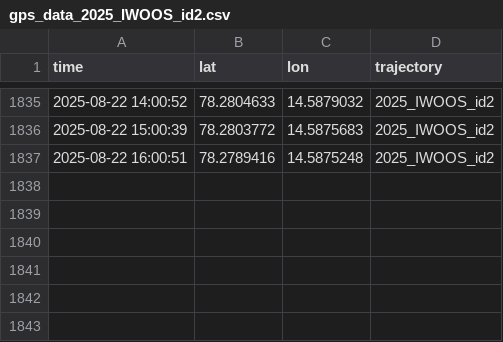
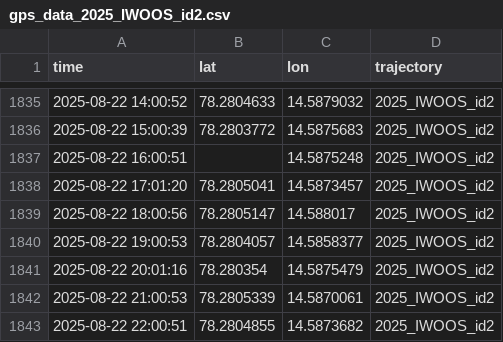
Before and after one commit to jerabaul29/2025_IWOOS_id2_data, a CSV file: gps_data_2025_IWOOS_id2.csv, drawn as a sheet; only a part is shown, gaps mark what is left out.

```diff
--- a/gps_data_2025_IWOOS_id2.csv
+++ b/gps_data_2025_IWOOS_id2.csv
@@ -1836,2 +1836,8 @@ time,lat,lon,trajectory
 2025-08-22 15:00:39,78.2803772,14.5875683,2025_IWOOS_id2
-2025-08-22 16:00:51,78.2789416,14.5875248,2025_IWOOS_id2
+2025-08-22 16:00:51,,14.5875248,2025_IWOOS_id2
+2025-08-22 17:01:20,78.2805041,14.5873457,2025_IWOOS_id2
+2025-08-22 18:00:56,78.2805147,14.588017,2025_IWOOS_id2
+2025-08-22 19:00:53,78.2804057,14.5858377,2025_IWOOS_id2
+2025-08-22 20:01:16,78.280354,14.5875479,2025_IWOOS_id2
+2025-08-22 21:00:53,78.2805339,14.5870061,2025_IWOOS_id2
+2025-08-22 22:00:51,78.2804855,14.5873682,2025_IWOOS_id2
```
Also changed, not shown: wavespec__data_2025_IWOOS_id2.csv, wavestat_data_2025_IWOOS_id2.csv.
